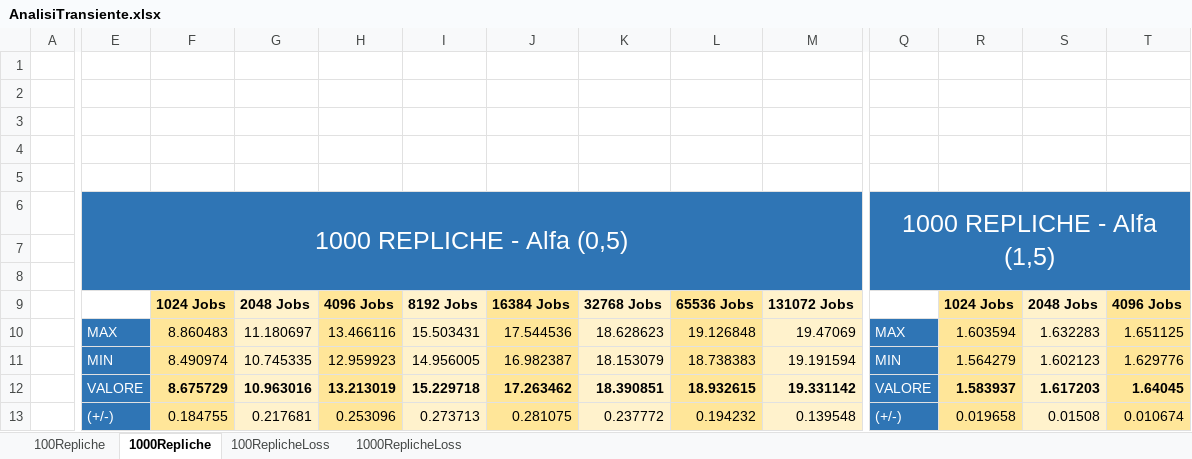
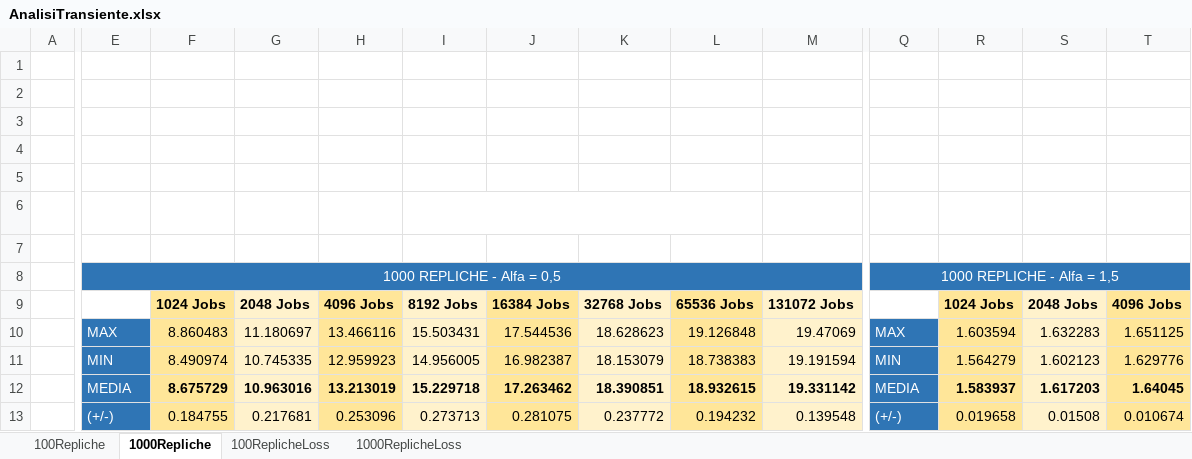
Before and after one commit to DomenicoVerde/PMCSN, an Excel workbook: Relazione/Output Statistics/Analisi Transiente/AnalisiTransiente.xlsx, sheet 1000Repliche, drawn as a sheet; only a part is shown, gaps mark what is left out; values as stored, in another font and other column widths than the file's, no borders; charts and pictures not drawn; removed rows and columns are numbered as before the commit, all else as after; rows hold the shown columns only; the diff covers the shown part only; the diff names each change by its address in the sheet, - before the commit and + after, or states it on an @@ line.

```diff
--- a/Relazione/Output Statistics/Analisi Transiente/AnalisiTransiente.xlsx (sheet 1000Repliche)
+++ b/Relazione/Output Statistics/Analisi Transiente/AnalisiTransiente.xlsx (sheet 1000Repliche)
-row 6:  | 1000 REPLICHE - Alfa (0,5) |  |  |  |  |  |  |  |  | 1000 REPLICHE - Alfa (1,5)
+row 6:  |  |  |  |  | 1000 REPLICHE - Alfa = 0,5
-E7:M7 fill: #2F75B5
+E7:M7 fill: none
-Q7:T7 fill: #2F75B5
+Q7:T7 fill: none
-row 8: (empty)
+row 8:  | 1000 REPLICHE - Alfa = 0,5 |  |  |  |  |  |  |  |  | 1000 REPLICHE - Alfa = 1,5
+E8:M8 merged
+Q8:Y8 merged
-E12: VALORE
+E12: MEDIA
-Q12: VALORE
+Q12: MEDIA
```
Also changed, not shown: cell formats elsewhere in this sheet, sheet 1000ReplicheLoss, sheet 100ReplicheLoss, sheet 100Repliche, charts or pictures, 19 other files.
